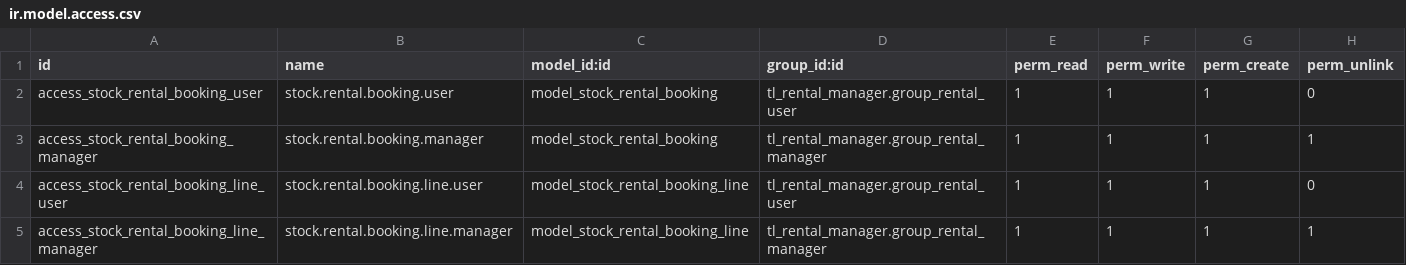
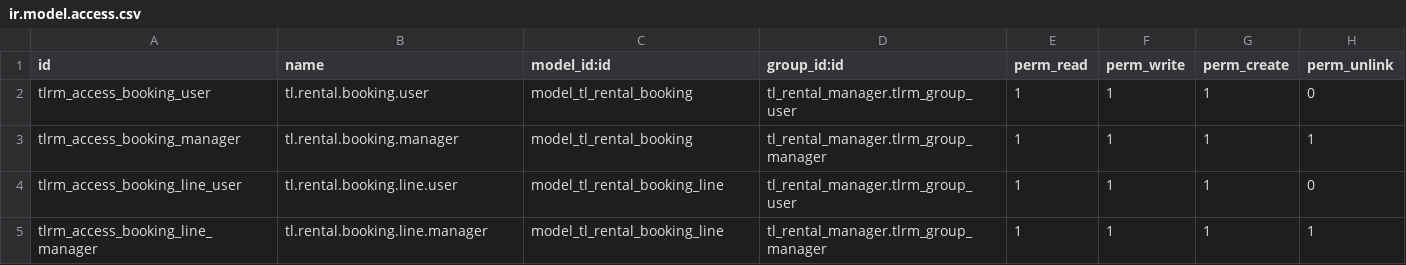
Before and after one commit to simonlundmark1/odoo-tl-rental-manager, a CSV file: security/ir.model.access.csv, drawn as a sheet.

Commit message:
[FIX] Availability grid and menu fixes
- Fix Bookings menu visibility for stock users
- Add search, sort, and week navigation to availability grid
- Make booked cells clickable to drill-down to bookings
- Add booking line views with project info
- Improve styling with WCAG-friendly borders and hover effects
- Add comprehensive README documentation

Odoo 19 compatibility fixes:
- Remove invalid category_id from res.groups
- Remove invalid users field from res.groups
- Fix date format for availability grid API"

```diff
--- a/security/ir.model.access.csv
+++ b/security/ir.model.access.csv
@@ -1,5 +1,5 @@
 id,name,model_id:id,group_id:id,perm_read,perm_write,perm_create,perm_unlink
-access_stock_rental_booking_user,stock.rental.booking.user,model_stock_rental_booking,tl_rental_manager.group_rental_user,1,1,1,0
-access_stock_rental_booking_manager,stock.rental.booking.manager,model_stock_rental_booking,tl_rental_manager.group_rental_manager,1,1,1,1
-access_stock_rental_booking_line_user,stock.rental.booking.line.user,model_stock_rental_booking_line,tl_rental_manager.group_rental_user,1,1,1,0
-access_stock_rental_booking_line_manager,stock.rental.booking.line.manager,model_stock_rental_booking_line,tl_rental_manager.group_rental_manager,1,1,1,1
+tlrm_access_booking_user,tl.rental.booking.user,model_tl_rental_booking,tl_rental_manager.tlrm_group_user,1,1,1,0
+tlrm_access_booking_manager,tl.rental.booking.manager,model_tl_rental_booking,tl_rental_manager.tlrm_group_manager,1,1,1,1
+tlrm_access_booking_line_user,tl.rental.booking.line.user,model_tl_rental_booking_line,tl_rental_manager.tlrm_group_user,1,1,1,0
+tlrm_access_booking_line_manager,tl.rental.booking.line.manager,model_tl_rental_booking_line,tl_rental_manager.tlrm_group_manager,1,1,1,1
```
Also changed, not shown: 18 other files.
